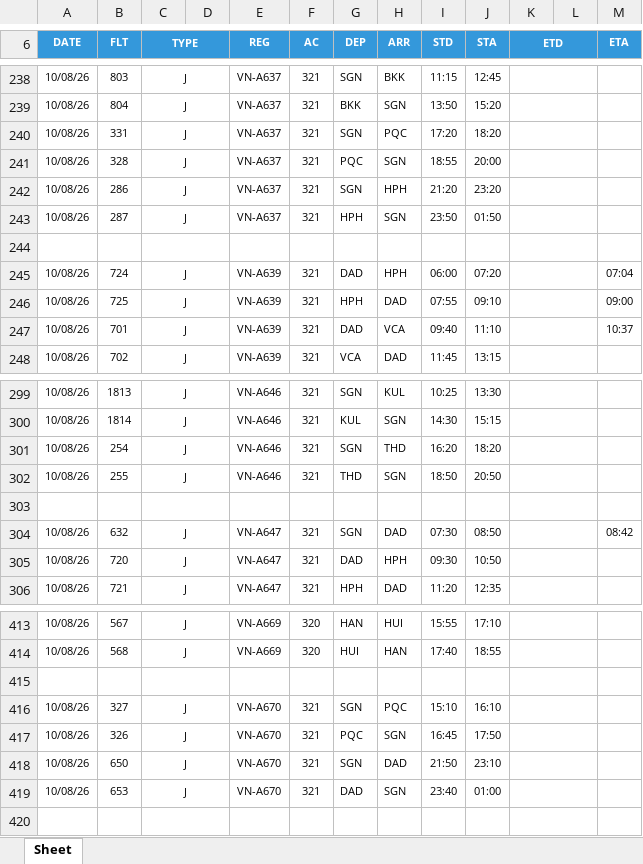
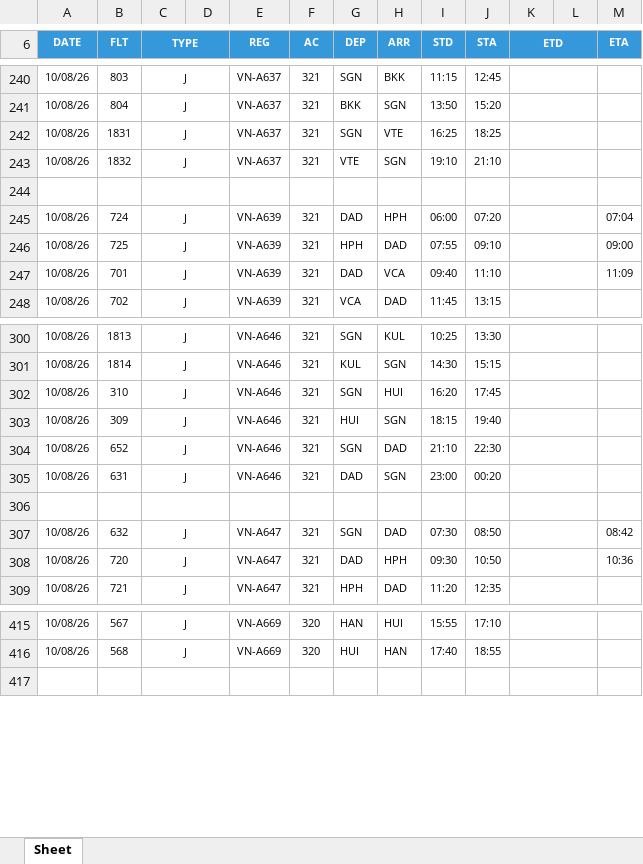
Before and after one commit to tlgsvj/lc, an Excel workbook: Data/FlightPlan/FPL_10AUG26.xlsx, sheet Sheet, drawn as a sheet; only a part is shown, gaps mark what is left out; values as stored, in another font and other column widths than the file's, no borders; charts and pictures not drawn; removed rows and columns are numbered as before the commit, all else as after; the diff covers the shown part only; the diff names each change by its address in the sheet, - before the commit and + after, or states it on an @@ line.

Commit message:
Update FPL_10AUG26.xlsx

```diff
--- a/Data/FlightPlan/FPL_10AUG26.xlsx (sheet Sheet)
+++ b/Data/FlightPlan/FPL_10AUG26.xlsx (sheet Sheet)
-B242 (FLT): 331
+B242 (FLT): 1831
-H242 (ARR): PQC
+H242 (ARR): VTE
-I242 (STD): 17:20
+I242 (STD): 16:25
-J242 (STA): 18:20
+J242 (STA): 18:25
-B243 (FLT): 328
+B243 (FLT): 1832
-G243 (DEP): PQC
+G243 (DEP): VTE
-I243 (STD): 18:55
+I243 (STD): 19:10
-J243 (STA): 20:00
+J243 (STA): 21:10
-row 242: 10/08/26 | 286 | J |  | VN-A637 | 321 | SGN | HPH | 21:20 | 23:20
-row 243: 10/08/26 | 287 | J |  | VN-A637 | 321 | HPH | SGN | 23:50 | 01:50
-M247 (ETA): 10:37
+M247 (ETA): 11:09
-B302 (FLT): 254
+B302 (FLT): 310
-H302 (ARR): THD
+H302 (ARR): HUI
-J302 (STA): 18:20
+J302 (STA): 17:45
-B303 (FLT): 255
+B303 (FLT): 309
-G303 (DEP): THD
+G303 (DEP): HUI
-I303 (STD): 18:50
+I303 (STD): 18:15
-J303 (STA): 20:50
+J303 (STA): 19:40
+row 304: 10/08/26 | 652 | J |  | VN-A646 | 321 | SGN | DAD | 21:10 | 22:30
+row 305: 10/08/26 | 631 | J |  | VN-A646 | 321 | DAD | SGN | 23:00 | 00:20
-M308 (ETA): (empty)
+M308 (ETA): 10:36
-row 415: (empty)
-row 416: 10/08/26 | 327 | J |  | VN-A670 | 321 | SGN | PQC | 15:10 | 16:10
-row 417: 10/08/26 | 326 | J |  | VN-A670 | 321 | PQC | SGN | 16:45 | 17:50
-row 418: 10/08/26 | 650 | J |  | VN-A670 | 321 | SGN | DAD | 21:50 | 23:10
-row 419: 10/08/26 | 653 | J |  | VN-A670 | 321 | DAD | SGN | 23:40 | 01:00
```
Also changed, not shown: 8 added rows, 5 removed rows and 112 edited cells elsewhere in this sheet.
